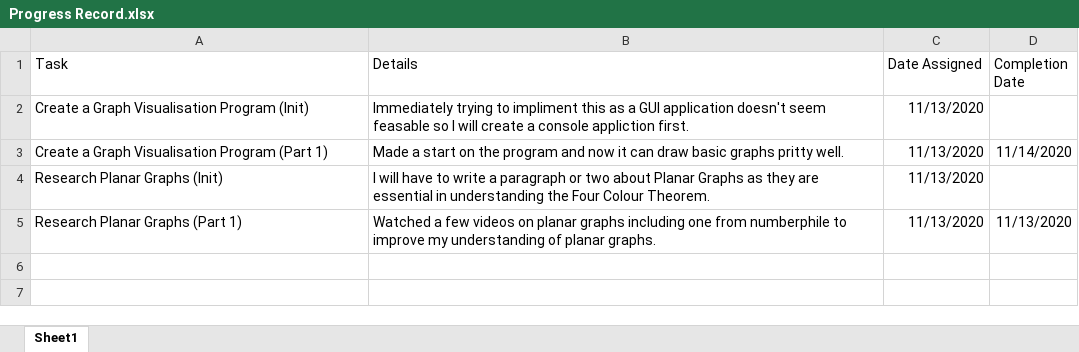
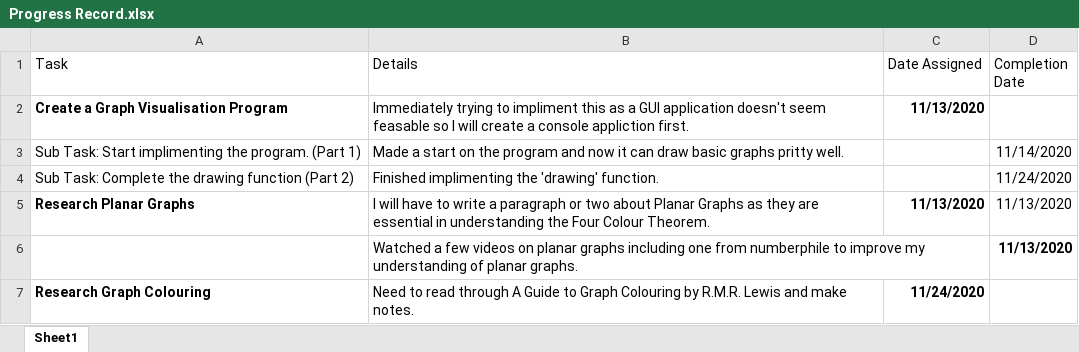
Before and after one commit to Dalekvim/ProblemsInGraphColouring, an Excel workbook: Progress Record.xlsx, sheet Sheet1, drawn as a sheet; values as stored, in another font and other column widths than the file's, no borders; table styles not drawn; removed rows and columns are numbered as before the commit, all else as after; the diff names each change by its address in the sheet, - before the commit and + after, or states it on an @@ line.

```diff
--- a/Progress Record.xlsx (sheet Sheet1)
+++ b/Progress Record.xlsx (sheet Sheet1)
-A2 (Task): Create a Graph Visualisation Program (Init)
+A2 (Task): Create a Graph Visualisation Program
-A2 bold: off
+A2 bold: on
-C2 bold: off
+C2 bold: on
-A3 (Task): Create a Graph Visualisation Program (Part 1)
+A3 (Task): Sub Task: Start implimenting the program. (Part 1)
-C3 (Date Assigned): 11/13/2020
+C3 (Date Assigned): (empty)
-row 4: Research Planar Graphs (Init) | I will have to write a paragraph or two about Planar Graphs as they are essential in understanding the Four Colour Theorem. | 11/13/2020
+row 4: Sub Task: Complete the drawing function (Part 2) | Finished implimenting the 'drawing' function. |  | 11/24/2020
-A5 (Task): Research Planar Graphs (Part 1)
+A5 (Task): Research Planar Graphs
-A5 bold: off
+A5 bold: on
-B5 (Details): Watched a few videos on planar graphs including one from numberphile to improve my understanding of planar graphs.
+B5 (Details): I will have to write a paragraph or two about Planar Graphs as they are essential in understanding the Four Colour Theorem.
-C5 bold: off
+C5 bold: on
+row 6:  | Watched a few videos on planar graphs including one from numberphile to improve my understanding of planar graphs. |  | 11/13/2020
+row 7: Research Graph Colouring | Need to read through A Guide to Graph Colouring by R.M.R. Lewis and make notes. | 11/24/2020
```
Also changed, not shown: 17 other files.
